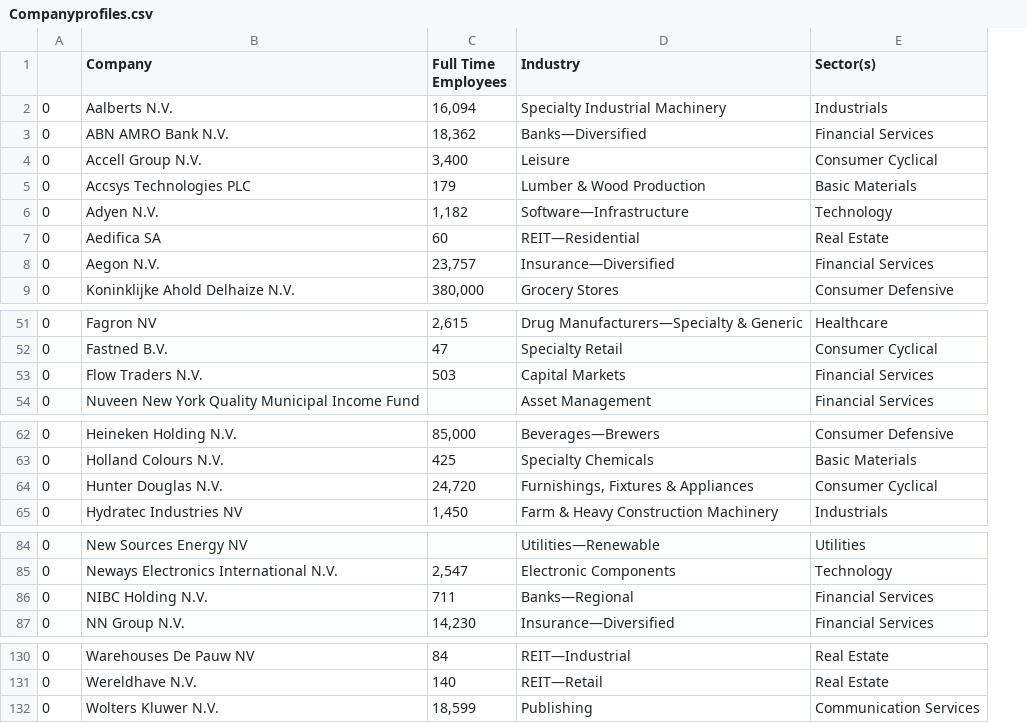
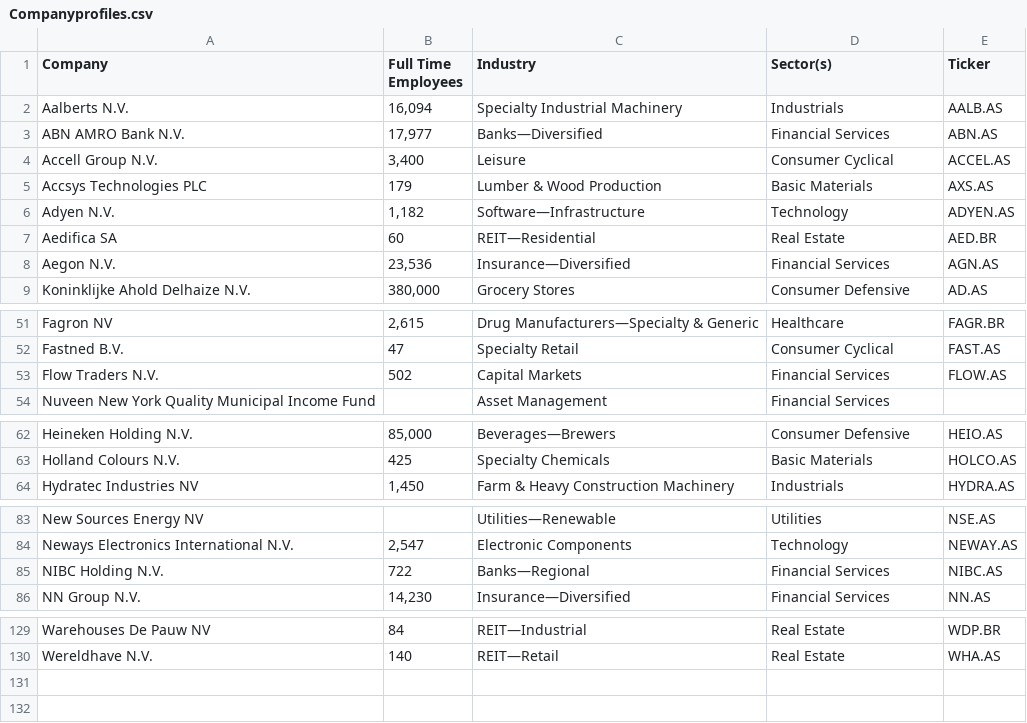
Before and after one commit to LukasTheMouse/Ironhack_project2_NinaLukas, a CSV file: Companyprofiles.csv, drawn as a sheet; only a part is shown, gaps mark what is left out; removed rows and columns are numbered as before the commit, all else as after; the diff covers the shown part only; the diff names each change by its address in the sheet, - before the commit and + after, or states it on an @@ line.

Commit message:
Added company profiles / outstanding shares

```diff
--- a/Companyprofiles.csv
+++ b/Companyprofiles.csv
-column A, rows 2-9: all 0; rows 51-54: all 0; rows 62-63: 0 | 0; row 65: 0; rows 84-87: all 0; rows 130-131: 0 | 0
+column E (Ticker), rows 2-9: AALB.AS | ABN.AS | ACCEL.AS | AXS.AS | ADYEN.AS | AED.BR | AGN.AS | AD.AS; rows 51-53: FAGR.BR | FAST.AS | FLOW.AS; rows 62-64: HEIO.AS | HOLCO.AS | HYDRA.AS; rows 83-86: NSE.AS | NEWAY.AS | NIBC.AS | NN.AS; rows 129-130: WDP.BR | WHA.AS
-B3 (Full Time Employees): 18,362
+B3 (Full Time Employees): 17,977
-B8 (Full Time Employees): 23,757
+B8 (Full Time Employees): 23,536
-B53 (Full Time Employees): 503
+B53 (Full Time Employees): 502
-row 64: 0 | Hunter Douglas N.V. | 24,720 | Furnishings, Fixtures & Appliances | Consumer Cyclical
-B85 (Full Time Employees): 711
+B85 (Full Time Employees): 722
-row 132: 0 | Wolters Kluwer N.V. | 18,599 | Publishing | Communication Services
```
Also changed, not shown: 1 edited cell elsewhere in this file, 2 other files.
